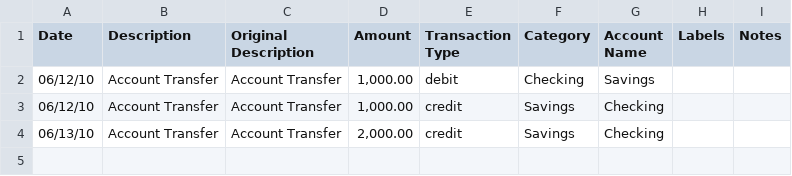
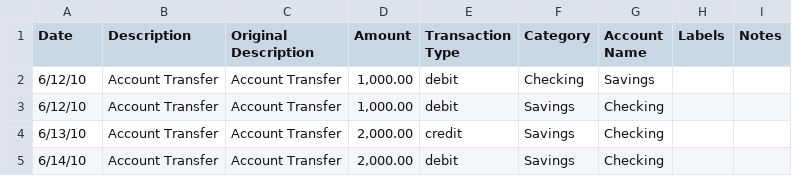
Before and after one commit to reubano/csv2ofx, a CSV file: examples/mint_example.csv, drawn as a sheet; the diff names each change by its address in the sheet, - before the commit and + after, or states it on an @@ line.

```diff
--- a/examples/mint_example.csv
+++ b/examples/mint_example.csv
-A2:A3 (Date): 06/12/10
+A2:A3 (Date): 6/12/10
-E3 (Transaction Type): credit
+E3 (Transaction Type): debit
-A4 (Date): 06/13/10
+A4 (Date): 6/13/10
+row 5: 6/14/10 | Account Transfer | Account Transfer | 2,000.00 | debit | Savings | Checking
```
Also changed, not shown: examples/xero_example.csv, 3 other files.
